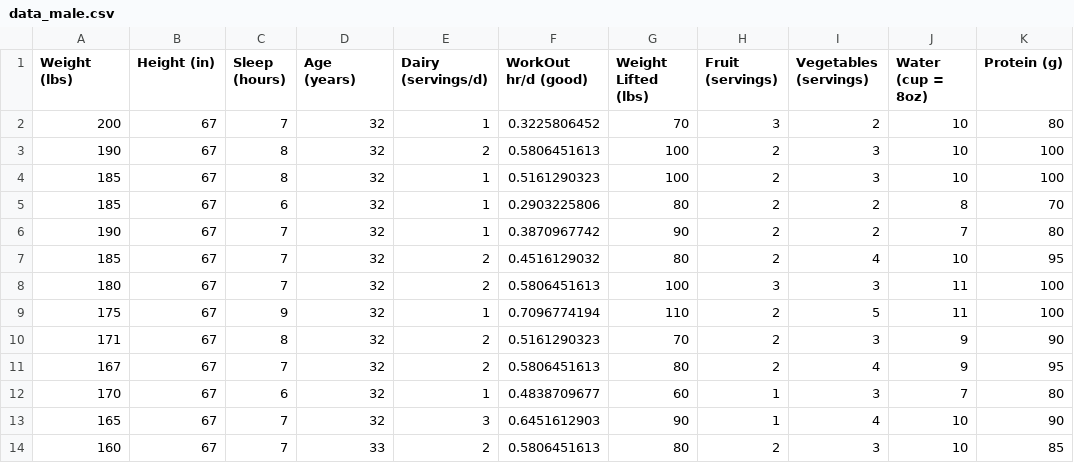
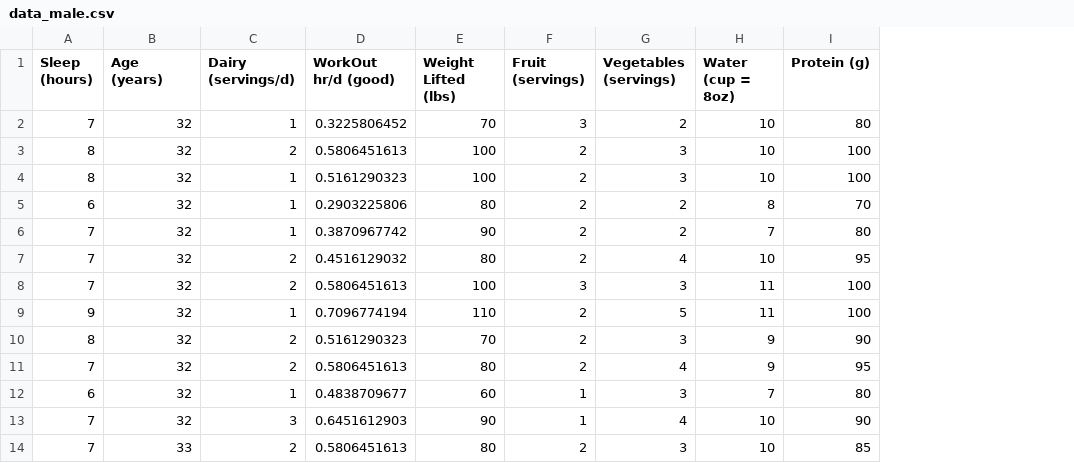
Before and after one commit to dblitt/pickhacks2019, a CSV file: data_male.csv, drawn as a sheet; only a part is shown; the diff names each change by its address in the sheet, - before the commit and + after, or states it on an @@ line.

Commit message:
Update data

```diff
--- a/data_male.csv
+++ b/data_male.csv
-column A (Weight (lbs)), rows 2-14: 200 | 190 | 185 | 185 | 190 | 185 | 180 | 175 | 171 | 167 | 170 | 165 | 160
-column B (Height (in)), rows 2-14: all 67
```
